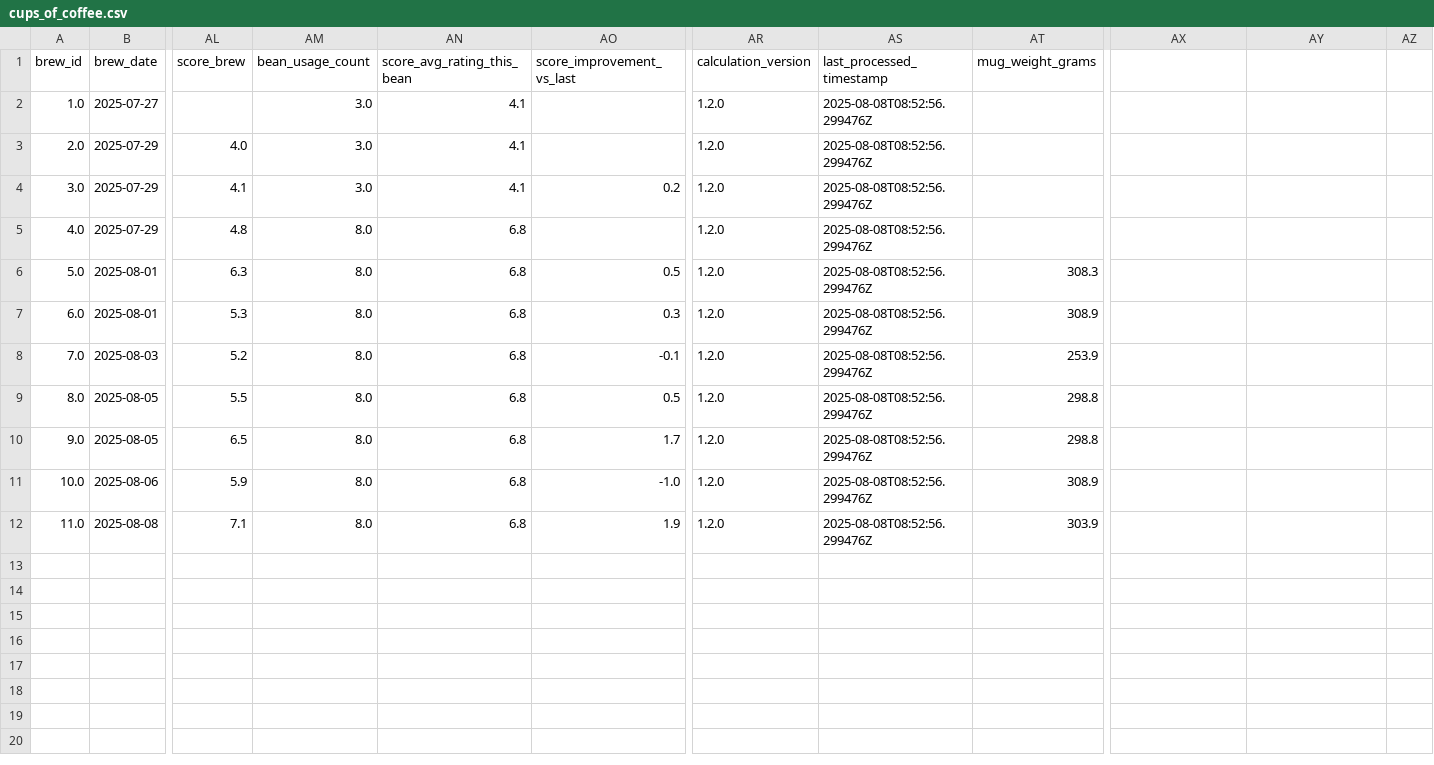
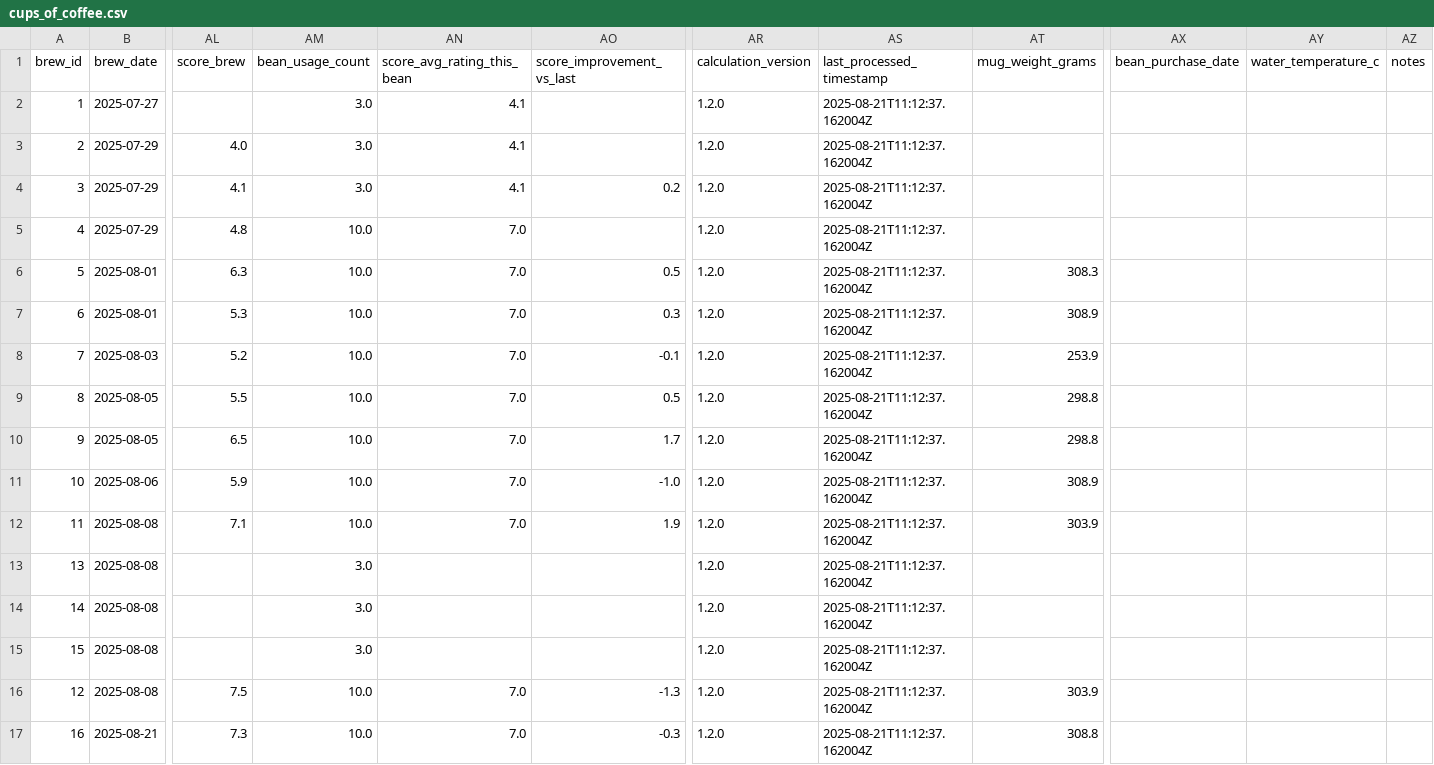
Before and after one commit to tomasjgsn/coffee_db, a CSV file: data/cups_of_coffee.csv, drawn as a sheet; only a part is shown, gaps mark what is left out; rows hold the shown columns only; the diff names each change by its address in the sheet, - before the commit and + after, or states it on an @@ line.

Commit message:
added two cups and updated type safety in csv handling

```diff
--- a/data/cups_of_coffee.csv
+++ b/data/cups_of_coffee.csv
-AX1: (empty)
+AX1: bean_purchase_date
-AY1: (empty)
+AY1: water_temperature_c
-AZ1: (empty)
+AZ1: notes
-A2 (brew_id): 1.0
+A2 (brew_id): 1
-AS2:AS12 (last_processed_timestamp): 2025-08-08T08:52:56.299476Z
+AS2:AS12 (last_processed_timestamp): 2025-08-21T11:12:37.162004Z
-A3 (brew_id): 2.0
+A3 (brew_id): 2
-A4 (brew_id): 3.0
+A4 (brew_id): 3
-A5 (brew_id): 4.0
+A5 (brew_id): 4
-AM5:AM12 (bean_usage_count): 8.0
+AM5:AM12 (bean_usage_count): 10.0
-AN5:AN12 (score_avg_rating_this_bean): 6.8
+AN5:AN12 (score_avg_rating_this_bean): 7.0
-A6 (brew_id): 5.0
+A6 (brew_id): 5
-A7 (brew_id): 6.0
+A7 (brew_id): 6
-A8 (brew_id): 7.0
+A8 (brew_id): 7
-A9 (brew_id): 8.0
+A9 (brew_id): 8
-A10 (brew_id): 9.0
+A10 (brew_id): 9
-A11 (brew_id): 10.0
+A11 (brew_id): 10
-A12 (brew_id): 11.0
+A12 (brew_id): 11
+row 13: 13 | 2025-08-08 |  | 3.0 |  |  | 1.2.0 | 2025-08-21T11:12:37.162004Z
+row 14: 14 | 2025-08-08 |  | 3.0 |  |  | 1.2.0 | 2025-08-21T11:12:37.162004Z
+row 15: 15 | 2025-08-08 |  | 3.0 |  |  | 1.2.0 | 2025-08-21T11:12:37.162004Z
+row 16: 12 | 2025-08-08 | 7.5 | 10.0 | 7.0 | -1.3 | 1.2.0 | 2025-08-21T11:12:37.162004Z | 303.9
+row 17: 16 | 2025-08-21 | 7.3 | 10.0 | 7.0 | -0.3 | 1.2.0 | 2025-08-21T11:12:37.162004Z | 308.8
```
Also changed, not shown: 5 other files.
